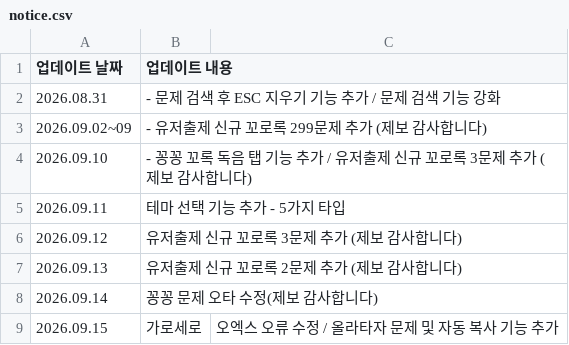
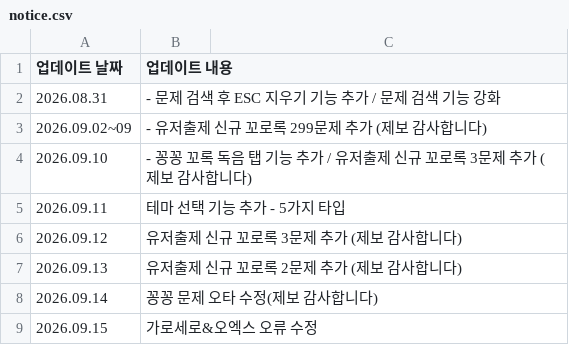
Before and after one commit to mingming-2/qplayquiz, a CSV file: notice.csv, drawn as a sheet.

Commit message:
Update notice.csv

```diff
--- a/notice.csv
+++ b/notice.csv
@@ -8,2 +8,2 @@
 2026.09.14, 꽁꽁 문제 오타 수정(제보 감사합니다)
-2026.09.15, 가로세로, 오엑스 오류 수정 / 올라타자 문제 및 자동 복사 기능 추가
+2026.09.15, 가로세로&오엑스 오류 수정
```
